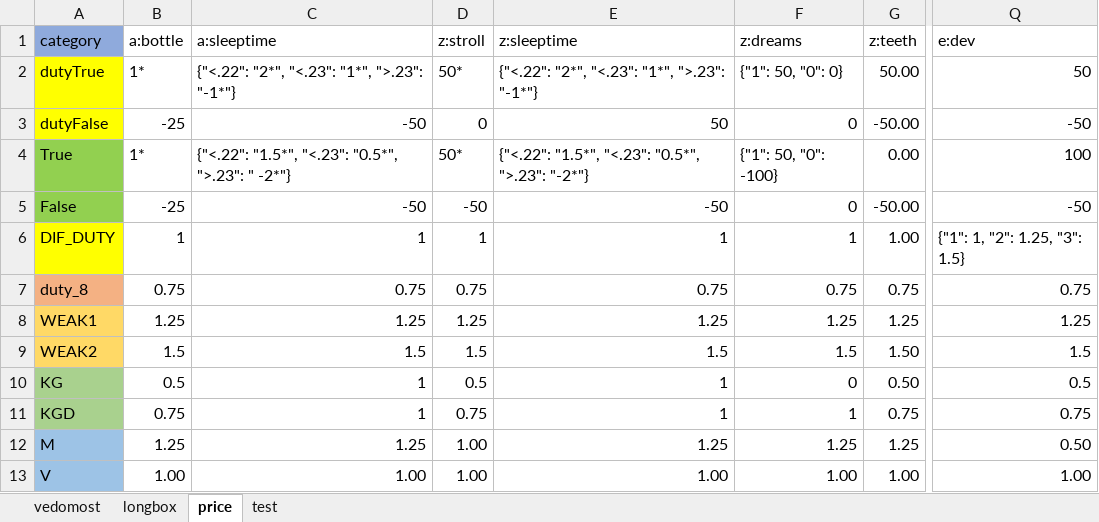
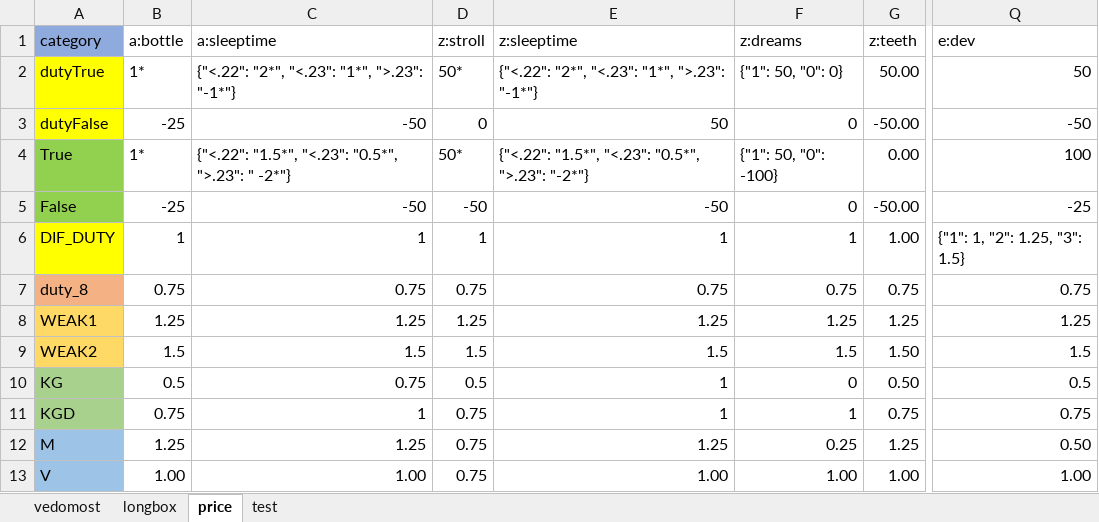
Before and after one commit to EgorVjalkov/study_to_live, an Excel workbook: months/apr23/apr23.xlsx, sheet price, drawn as a sheet; only a part is shown, gaps mark what is left out; values as stored, in another font and other column widths than the file's, no borders; conditional formats not drawn; the diff names each change by its address in the sheet, - before the commit and + after, or states it on an @@ line.

```diff
--- a/months/apr23/apr23.xlsx (sheet price)
+++ b/months/apr23/apr23.xlsx (sheet price)
-Q5 (e:dev): -50
+Q5 (e:dev): -25
-C10 (a:sleeptime): 1
+C10 (a:sleeptime): 0.75
-D12:D13 (z:stroll): 1.00
+D12:D13 (z:stroll): 0.75
-F12 (z:dreams): 1.25
+F12 (z:dreams): 0.25
```
Also changed, not shown: sheet vedomost, 3 other files.
